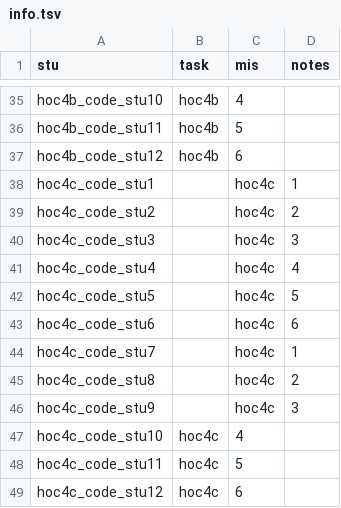
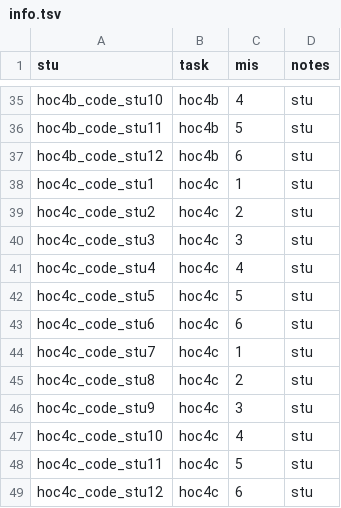
Before and after one commit to machine-teaching-group/edm2022_studentsyn, a TSV file: data/benchmark/hoc4/info.tsv, drawn as a sheet; only a part is shown, gaps mark what is left out; the diff covers the shown part only; the diff names each change by its address in the sheet, - before the commit and + after, or states it on an @@ line.

```diff
--- a/data/benchmark/hoc4/info.tsv
+++ b/data/benchmark/hoc4/info.tsv
-D35:D37 (notes): (empty)
+D35:D37 (notes): stu
-B38:B46 (task): (empty)
+B38:B46 (task): hoc4c
-C38 (mis): hoc4c
+C38 (mis): 1
-D38 (notes): 1
+D38 (notes): stu
-C39 (mis): hoc4c
+C39 (mis): 2
-D39 (notes): 2
+D39 (notes): stu
-C40 (mis): hoc4c
+C40 (mis): 3
-D40 (notes): 3
+D40 (notes): stu
-C41 (mis): hoc4c
+C41 (mis): 4
-D41 (notes): 4
+D41 (notes): stu
-C42 (mis): hoc4c
+C42 (mis): 5
-D42 (notes): 5
+D42 (notes): stu
-C43 (mis): hoc4c
+C43 (mis): 6
-D43 (notes): 6
+D43 (notes): stu
-C44 (mis): hoc4c
+C44 (mis): 1
-D44 (notes): 1
+D44 (notes): stu
-C45 (mis): hoc4c
+C45 (mis): 2
-D45 (notes): 2
+D45 (notes): stu
-C46 (mis): hoc4c
+C46 (mis): 3
-D46 (notes): 3
+D46 (notes): stu
-D47:D49 (notes): (empty)
+D47:D49 (notes): stu
```
Also changed, not shown: 93 edited cells elsewhere in this file, data/benchmark/hoc18/behaviours.tsv, data/benchmark/hoc18/info.tsv, 4 other files.
